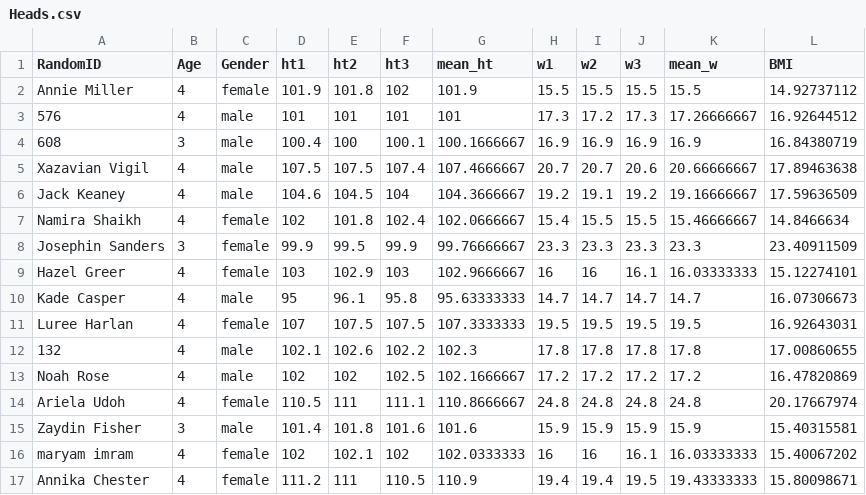
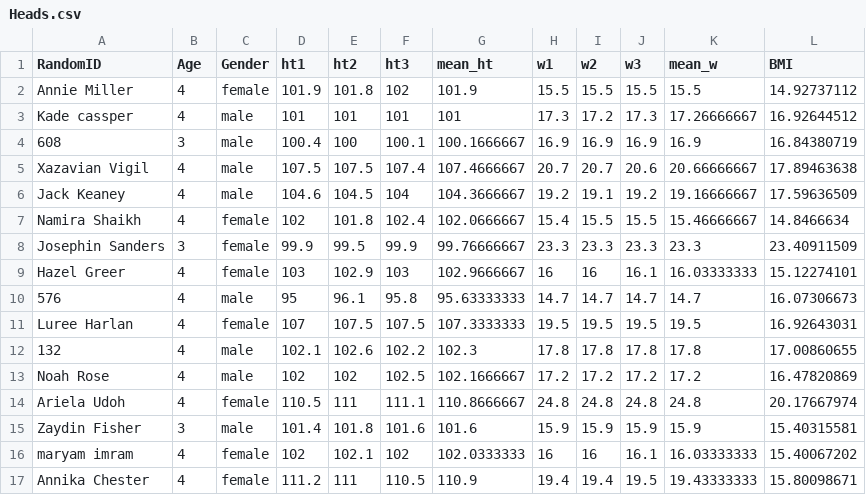
Before and after one commit to sghasemp/PATH, a CSV file: Thesis/RawData/Heads.csv, drawn as a sheet; only a part is shown.

Commit message:
R1: Update 2 names of children at the Headstart school

```diff
--- a/Thesis/RawData/Heads.csv
+++ b/Thesis/RawData/Heads.csv
@@ -2,3 +2,3 @@ RandomID,Age,Gender,ht1,ht2,ht3,mean_ht,w1,w2,w3,mean_w,BMI
 Annie Miller,4,female,101.9,101.8,102,101.9,15.5,15.5,15.5,15.5,14.92737112
-576,4,male,101,101,101,101,17.3,17.2,17.3,17.26666667,16.92644512
+Kade cassper,4,male,101,101,101,101,17.3,17.2,17.3,17.26666667,16.92644512
 608,3,male,100.4,100,100.1,100.1666667,16.9,16.9,16.9,16.9,16.84380719
@@ -9,3 +9,3 @@ Josephin Sanders,3,female,99.9,99.5,99.9,99.76666667,23.3,23.3,23.3,23.3,23.4091
 Hazel Greer,4,female,103,102.9,103,102.9666667,16,16,16.1,16.03333333,15.12274101
-Kade Casper,4,male,95,96.1,95.8,95.63333333,14.7,14.7,14.7,14.7,16.07306673
+576,4,male,95,96.1,95.8,95.63333333,14.7,14.7,14.7,14.7,16.07306673
 Luree Harlan,4,female,107,107.5,107.5,107.3333333,19.5,19.5,19.5,19.5,16.92643031
```
